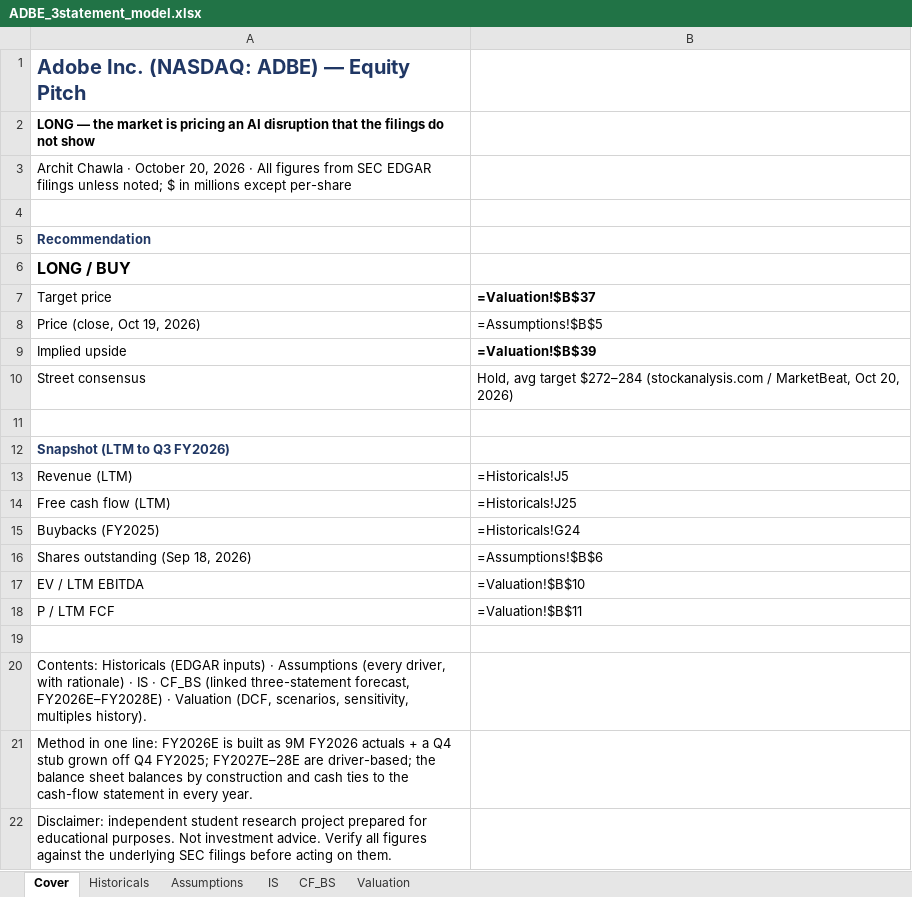
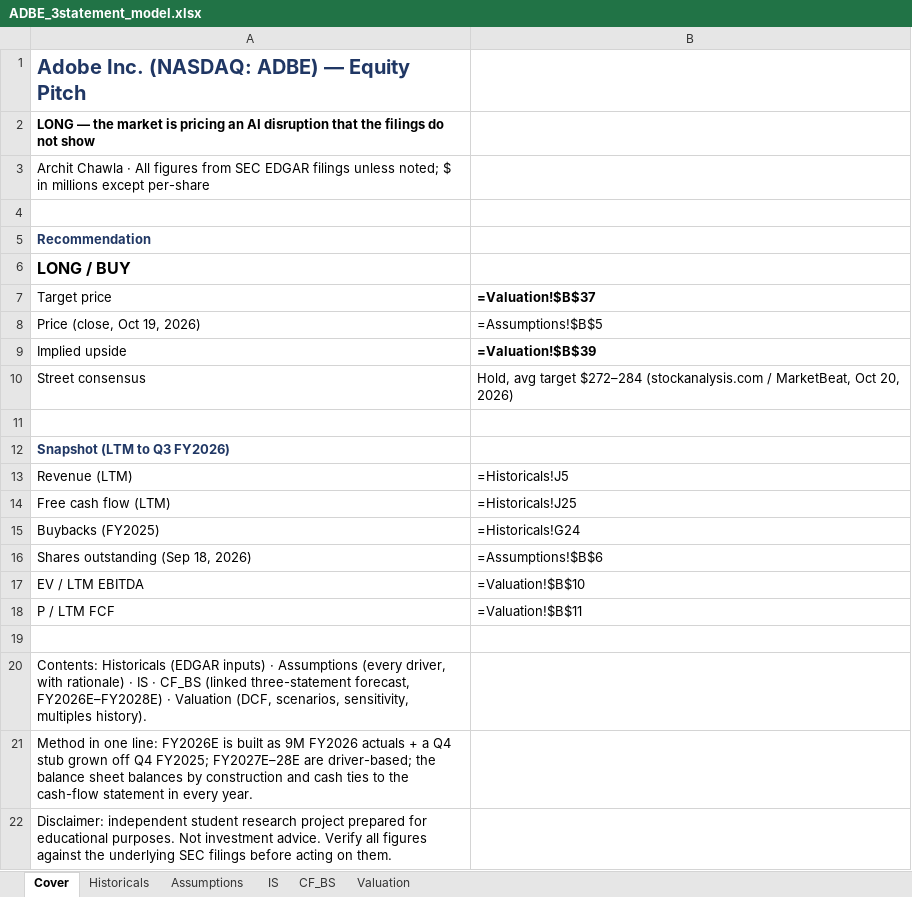
Before and after one commit to ArchitChawla26/Adobe-Equity-Pitch, an Excel workbook: ADBE_3statement_model.xlsx, sheet Cover, drawn as a sheet; values as stored, in another font and other column widths than the file's, no borders; formulas without a stored value are shown as written; the diff names each change by its address in the sheet, - before the commit and + after, or states it on an @@ line.

Commit message:
Remove project authorship dates (data as-of dates unchanged)

```diff
--- a/ADBE_3statement_model.xlsx (sheet Cover)
+++ b/ADBE_3statement_model.xlsx (sheet Cover)
-A3 (Target price): …Chawla · October 20, 2026 · All figures…
+A3 (Target price): …Chawla · All figures…
```
